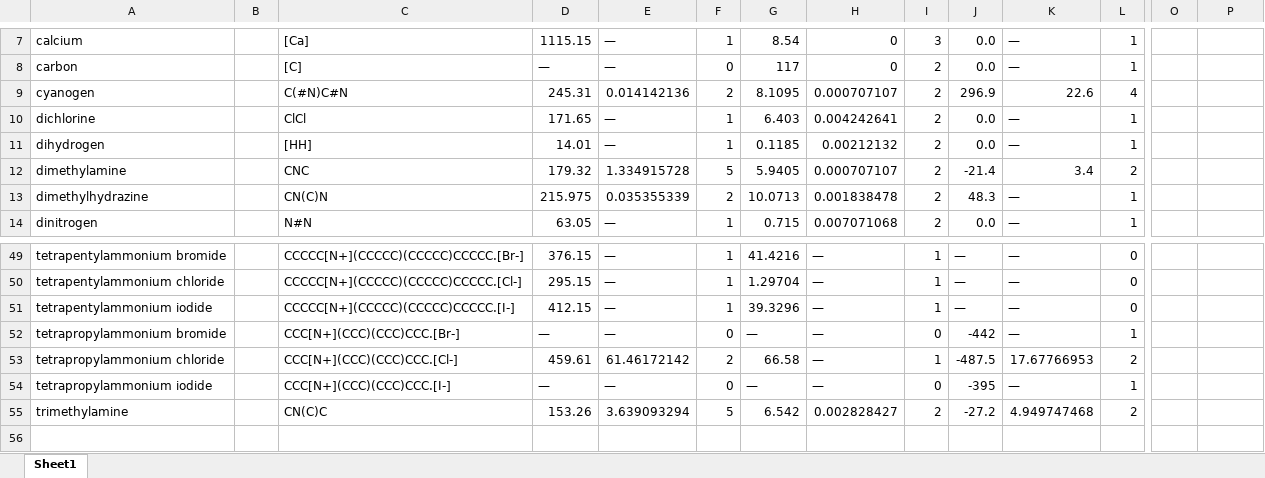
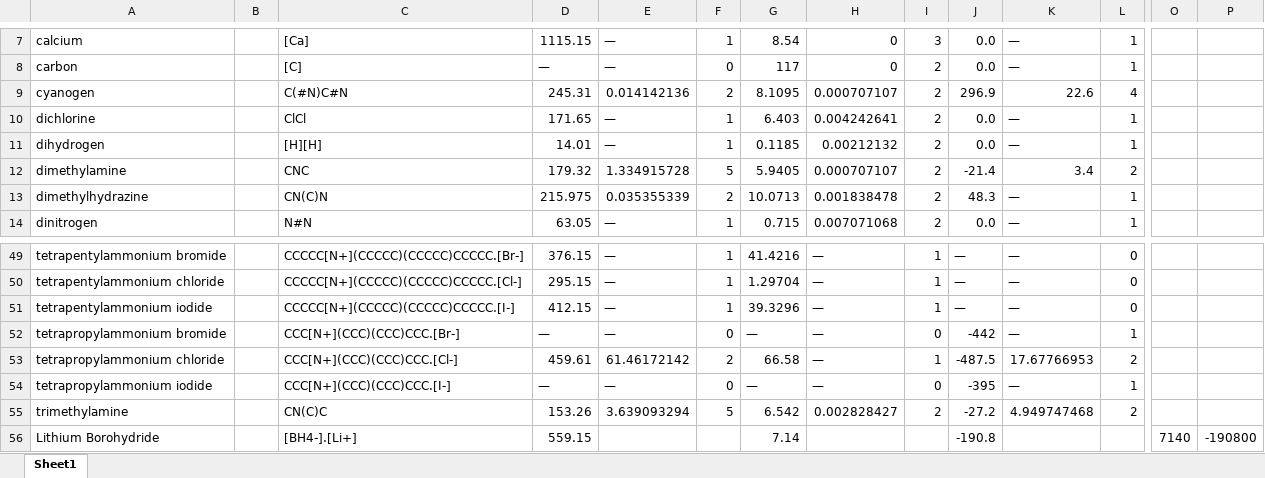
Before and after one commit to AlexGlotov117/chem-forge, an Excel workbook: MTGPR_train.xlsx, sheet Sheet1, drawn as a sheet; only a part is shown, gaps mark what is left out; values as stored, in another font and other column widths than the file's, no borders; conditional formats not drawn; rows hold the shown columns only; the diff names each change by its address in the sheet, - before the commit and + after, or states it on an @@ line.

```diff
--- a/MTGPR_train.xlsx (sheet Sheet1)
+++ b/MTGPR_train.xlsx (sheet Sheet1)
-C11: [HH]
+C11: [H][H]
+row 56: Lithium Borohydride |  | [BH4-].[Li+] | 559.15 |  |  | 7.14 |  |  | -190.8 |  |  | 7140 | -190800
```
Also changed, not shown: 2 other files.
